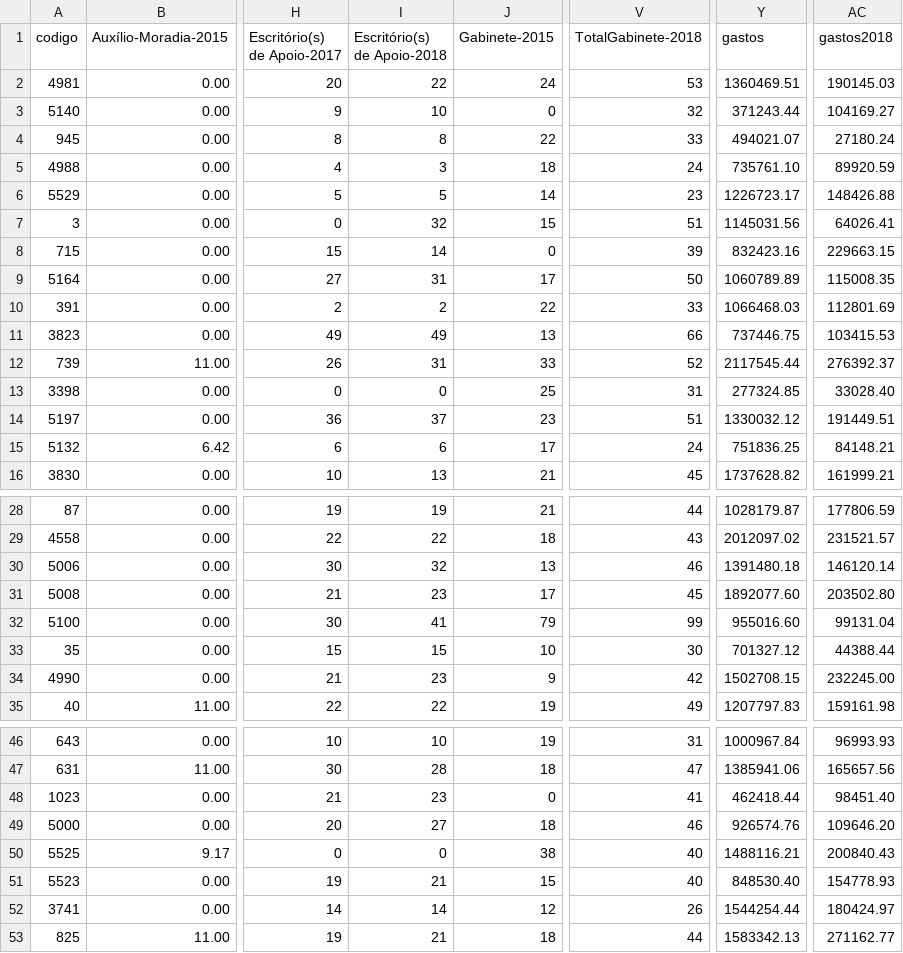
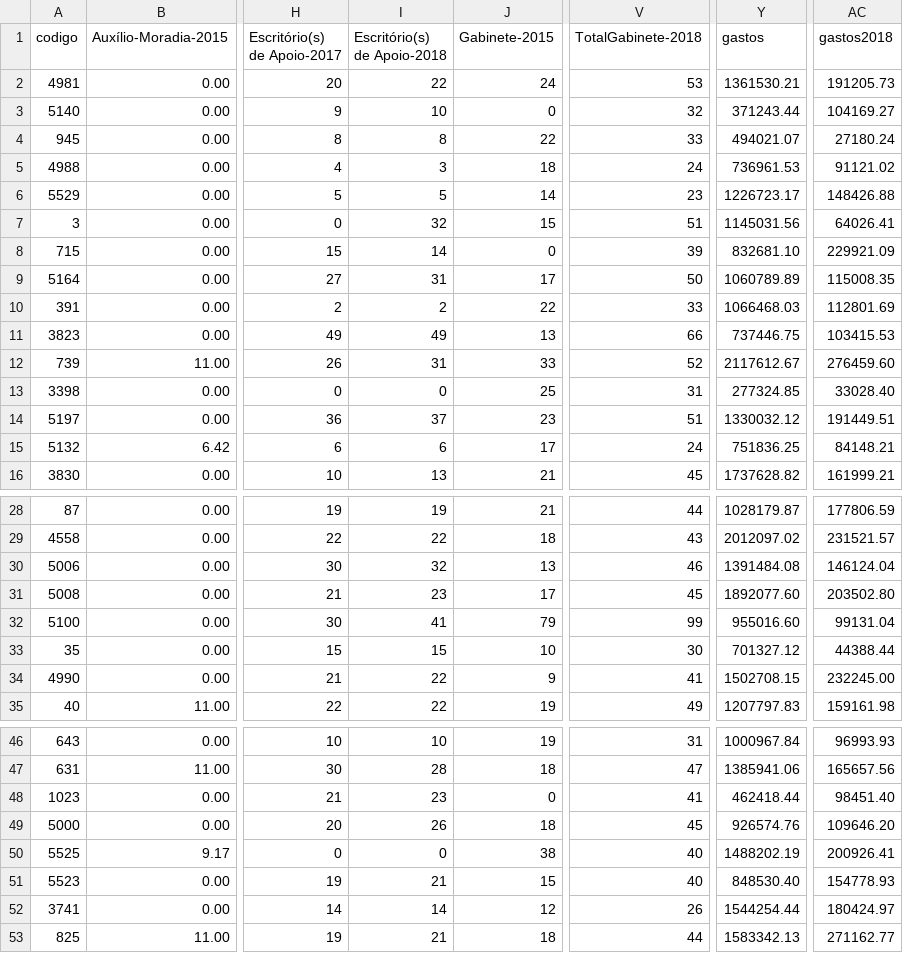
Before and after one commit to RobStelling/senado, a CSV file: csv/55_senado.csv, drawn as a sheet; only a part is shown, gaps mark what is left out; the diff covers the shown part only; the diff names each change by its address in the sheet, - before the commit and + after, or states it on an @@ line.

Commit message:
Atualização de dados do Senado

```diff
--- a/csv/55_senado.csv
+++ b/csv/55_senado.csv
-Y2 (gastos): 1360469.51
+Y2 (gastos): 1361530.21
-AC2 (gastos2018): 190145.03
+AC2 (gastos2018): 191205.73
-Y5 (gastos): 735761.10
+Y5 (gastos): 736961.53
-AC5 (gastos2018): 89920.59
+AC5 (gastos2018): 91121.02
-Y8 (gastos): 832423.16
+Y8 (gastos): 832681.10
-AC8 (gastos2018): 229663.15
+AC8 (gastos2018): 229921.09
-Y12 (gastos): 2117545.44
+Y12 (gastos): 2117612.67
-AC12 (gastos2018): 276392.37
+AC12 (gastos2018): 276459.60
-Y30 (gastos): 1391480.18
+Y30 (gastos): 1391484.08
-AC30 (gastos2018): 146120.14
+AC30 (gastos2018): 146124.04
-I34 (Escritório(s) de Apoio-2018): 23
+I34 (Escritório(s) de Apoio-2018): 22
-V34 (TotalGabinete-2018): 42
+V34 (TotalGabinete-2018): 41
-I49 (Escritório(s) de Apoio-2018): 27
+I49 (Escritório(s) de Apoio-2018): 26
-V49 (TotalGabinete-2018): 46
+V49 (TotalGabinete-2018): 45
-Y50 (gastos): 1488116.21
+Y50 (gastos): 1488202.19
-AC50 (gastos2018): 200840.43
+AC50 (gastos2018): 200926.41
```
Also changed, not shown: 13 edited cells elsewhere in this file, csv/55_gastoEstados.csv, csv/55_gastoPartidos.csv, 10 other files.
